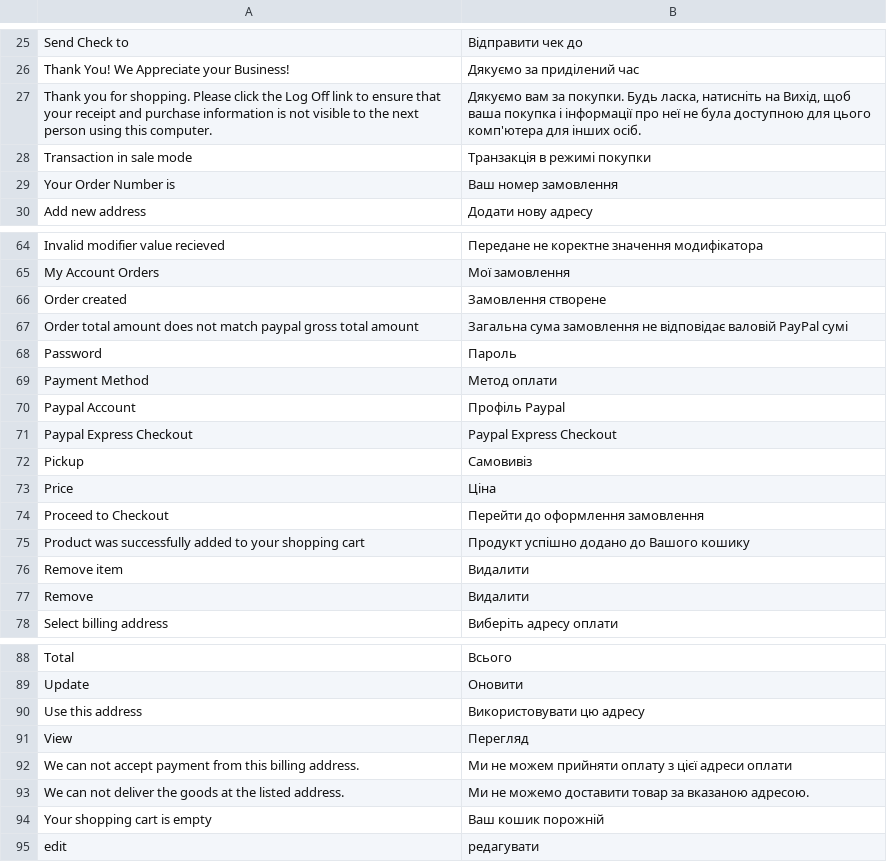
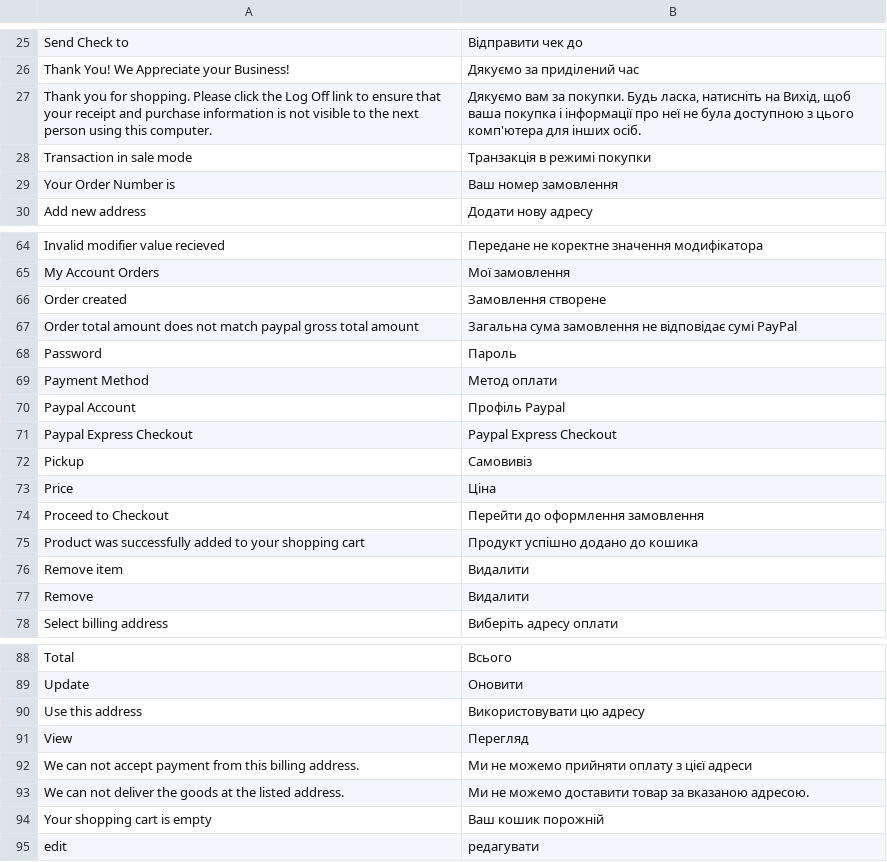
Before and after one commit to axis/axiscommerce, a CSV file: app/locale/uk_UA/Axis_Checkout.csv, drawn as a sheet; only a part is shown, gaps mark what is left out.

Commit message:
Translation fixes

```diff
--- a/app/locale/uk_UA/Axis_Checkout.csv
+++ b/app/locale/uk_UA/Axis_Checkout.csv
@@ -26,3 +26,3 @@
 "Thank You! We Appreciate your Business!","Дякуємо за приділений час"
-"Thank you for shopping. Please click the Log Off link to ensure that your receipt and purchase information is not visible to the next person using this computer.","Дякуємо вам за покупки. Будь ласка, натисніть на Вихід, щоб ваша покупка і інформації про неї  не була доступною для цього комп'ютера для інших осіб."
+"Thank you for shopping. Please click the Log Off link to ensure that your receipt and purchase information is not visible to the next person using this computer.","Дякуємо вам за покупки. Будь ласка, натисніть на Вихід, щоб ваша покупка і інформації про неї не була доступною з цього комп'ютера для інших осіб."
 "Transaction in sale mode","Транзакція в режимі покупки"
@@ -66,3 +66,3 @@
 "Order created","Замовлення створене"
-"Order total amount does not match paypal gross total amount","Загальна сума замовлення не відповідає валовій PayPal сумі"
+"Order total amount does not match paypal gross total amount","Загальна сума замовлення не відповідає сумі PayPal"
 "Password","Пароль"
@@ -74,3 +74,3 @@
 "Proceed to Checkout","Перейти до оформлення замовлення"
-"Product was successfully added to your shopping cart","Продукт успішно додано до Вашого кошику"
+"Product was successfully added to your shopping cart","Продукт успішно додано до кошика"
 "Remove item","Видалити"
@@ -91,3 +91,3 @@
 "View","Перегляд"
-"We can not accept payment from this billing address.","Ми не можем прийняти оплату з цієї адреси оплати"
+"We can not accept payment from this billing address.","Ми не можемо прийняти оплату з цієї адреси"
 "We can not deliver the goods at the listed address.","Ми не можемо доставити товар за вказаною адресою."
```
